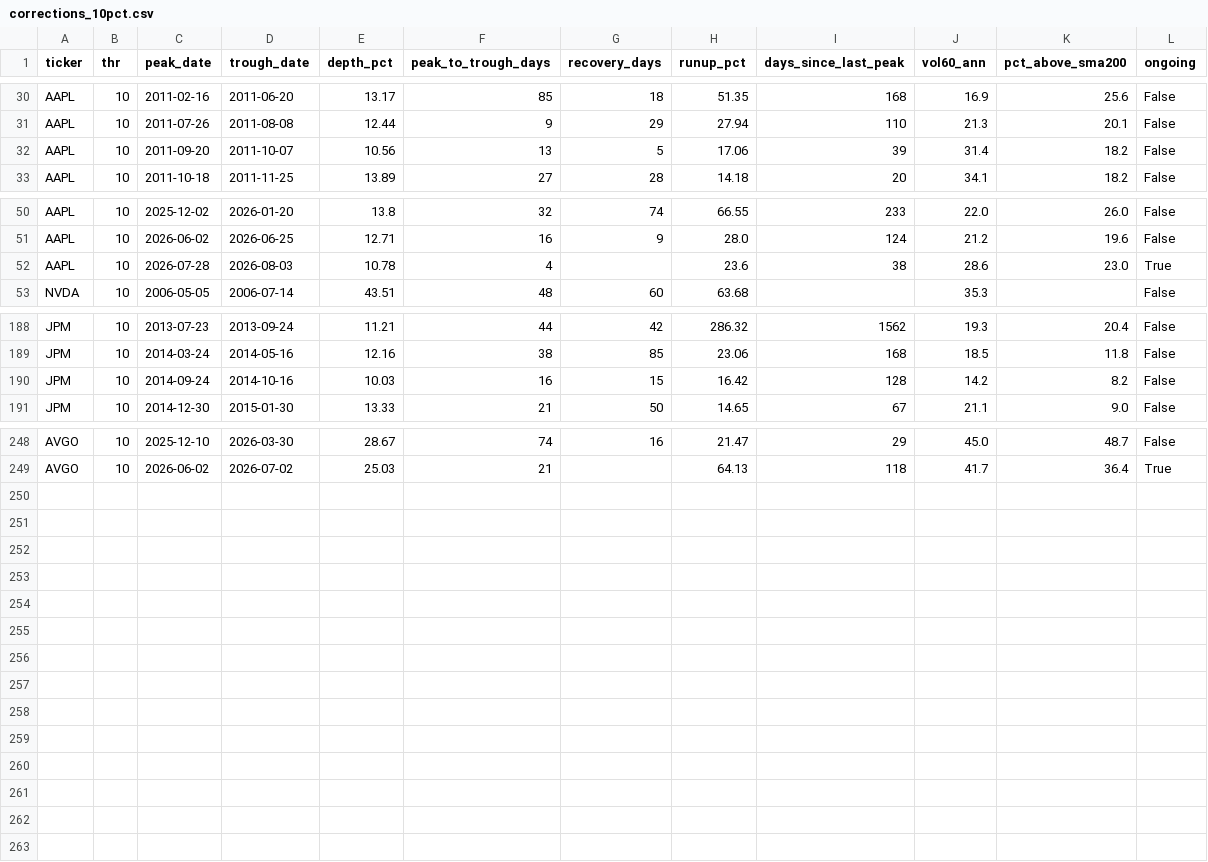
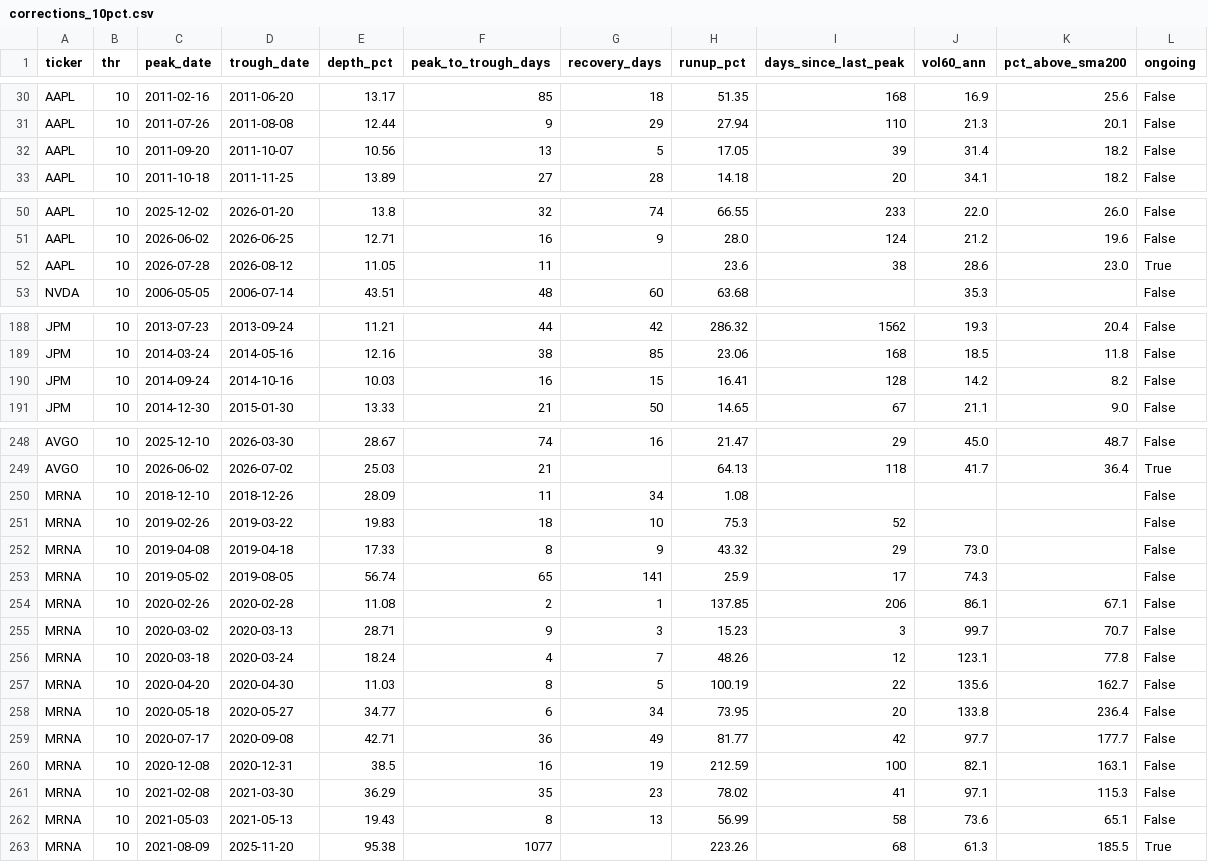
Before and after one commit to jmayank23/scratch, a CSV file: reports/backtests/data/corrections_10pct.csv, drawn as a sheet; only a part is shown, gaps mark what is left out.

```diff
--- a/reports/backtests/data/corrections_10pct.csv
+++ b/reports/backtests/data/corrections_10pct.csv
@@ -31,3 +31,3 @@ AAPL,10,2011-02-16,2011-06-20,13.17,85,18,51.35,168,16.9,25.6,False
 AAPL,10,2011-07-26,2011-08-08,12.44,9,29,27.94,110,21.3,20.1,False
-AAPL,10,2011-09-20,2011-10-07,10.56,13,5,17.06,39,31.4,18.2,False
+AAPL,10,2011-09-20,2011-10-07,10.56,13,5,17.05,39,31.4,18.2,False
 AAPL,10,2011-10-18,2011-11-25,13.89,27,28,14.18,20,34.1,18.2,False
@@ -51,3 +51,3 @@ AAPL,10,2025-12-02,2026-01-20,13.8,32,74,66.55,233,22.0,26.0,False
 AAPL,10,2026-06-02,2026-06-25,12.71,16,9,28.0,124,21.2,19.6,False
-AAPL,10,2026-07-28,2026-08-03,10.78,4,,23.6,38,28.6,23.0,True
+AAPL,10,2026-07-28,2026-08-12,11.05,11,,23.6,38,28.6,23.0,True
 NVDA,10,2006-05-05,2006-07-14,43.51,48,60,63.68,,35.3,,False
@@ -189,3 +189,3 @@ JPM,10,2013-07-23,2013-09-24,11.21,44,42,286.32,1562,19.3,20.4,False
 JPM,10,2014-03-24,2014-05-16,12.16,38,85,23.06,168,18.5,11.8,False
-JPM,10,2014-09-24,2014-10-16,10.03,16,15,16.42,128,14.2,8.2,False
+JPM,10,2014-09-24,2014-10-16,10.03,16,15,16.41,128,14.2,8.2,False
 JPM,10,2014-12-30,2015-01-30,13.33,21,50,14.65,67,21.1,9.0,False
@@ -249 +249,15 @@ AVGO,10,2025-12-10,2026-03-30,28.67,74,16,21.47,29,45.0,48.7,False
 AVGO,10,2026-06-02,2026-07-02,25.03,21,,64.13,118,41.7,36.4,True
+MRNA,10,2018-12-10,2018-12-26,28.09,11,34,1.08,,,,False
+MRNA,10,2019-02-26,2019-03-22,19.83,18,10,75.3,52,,,False
+MRNA,10,2019-04-08,2019-04-18,17.33,8,9,43.32,29,73.0,,False
+MRNA,10,2019-05-02,2019-08-05,56.74,65,141,25.9,17,74.3,,False
+MRNA,10,2020-02-26,2020-02-28,11.08,2,1,137.85,206,86.1,67.1,False
+MRNA,10,2020-03-02,2020-03-13,28.71,9,3,15.23,3,99.7,70.7,False
+MRNA,10,2020-03-18,2020-03-24,18.24,4,7,48.26,12,123.1,77.8,False
+MRNA,10,2020-04-20,2020-04-30,11.03,8,5,100.19,22,135.6,162.7,False
+MRNA,10,2020-05-18,2020-05-27,34.77,6,34,73.95,20,133.8,236.4,False
+MRNA,10,2020-07-17,2020-09-08,42.71,36,49,81.77,42,97.7,177.7,False
+MRNA,10,2020-12-08,2020-12-31,38.5,16,19,212.59,100,82.1,163.1,False
+MRNA,10,2021-02-08,2021-03-30,36.29,35,23,78.02,41,97.1,115.3,False
+MRNA,10,2021-05-03,2021-05-13,19.43,8,13,56.99,58,73.6,65.1,False
+MRNA,10,2021-08-09,2025-11-20,95.38,1077,,223.26,68,61.3,185.5,True
```
Also changed, not shown: reports/backtests/data/corrections_20pct.csv, reports/backtests/data/strategy_metrics.csv, 35 other files.
